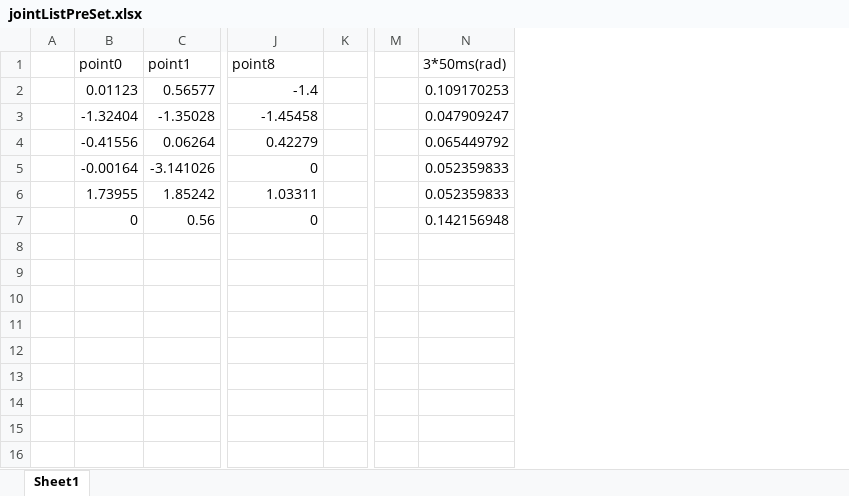
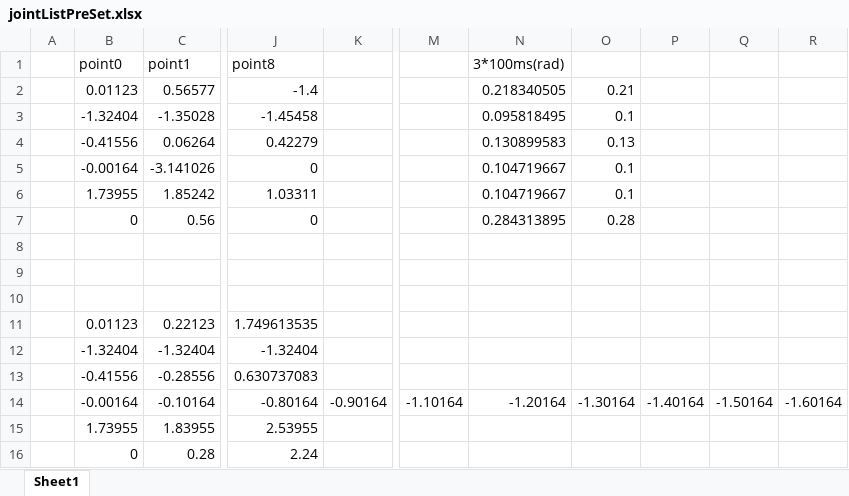
Before and after one commit to whutddk/Klampt_Robotic_Arm_Script, an Excel workbook: result/jointListPreSet.xlsx, sheet Sheet1, drawn as a sheet; only a part is shown, gaps mark what is left out; values as stored, in another font and other column widths than the file's, no borders; removed rows and columns are numbered as before the commit, all else as after; rows hold the shown columns only; the diff names each change by its address in the sheet, - before the commit and + after, or states it on an @@ line.

```diff
--- a/result/jointListPreSet.xlsx (sheet Sheet1)
+++ b/result/jointListPreSet.xlsx (sheet Sheet1)
-column K, empty
+column K, empty
-column M, empty
-column N (3*50ms(rad)), rows 2-7: 0.109170253 | 0.047909247 | 0.065449792 | 0.052359833 | 0.052359833 | 0.142156948
+column M, empty
+column N (3*100ms(rad)), rows 2-7: 0.218340505 | 0.095818495 | 0.130899583 | 0.104719667 | 0.104719667 | 0.284313895
+column O, rows 2-7: 0.21 | 0.1 | 0.13 | 0.1 | 0.1 | 0.28
+column P, empty
+column Q, empty
+column R, empty
+row 8: (empty)
+row 9: (empty)
+row 10: (empty)
+row 11:  | 0.01123 | 0.22123 | 1.749613535
+row 12:  | -1.32404 | -1.32404 | -1.32404
+row 13:  | -0.41556 | -0.28556 | 0.630737083
+row 14:  | -0.00164 | -0.10164 | -0.80164 | -0.90164 | -1.10164 | -1.20164 | -1.30164 | -1.40164 | -1.50164 | -1.60164
+row 15:  | 1.73955 | 1.83955 | 2.53955
+row 16:  | 0 | 0.28 | 2.24
```
Also changed, not shown: 3 other files.
